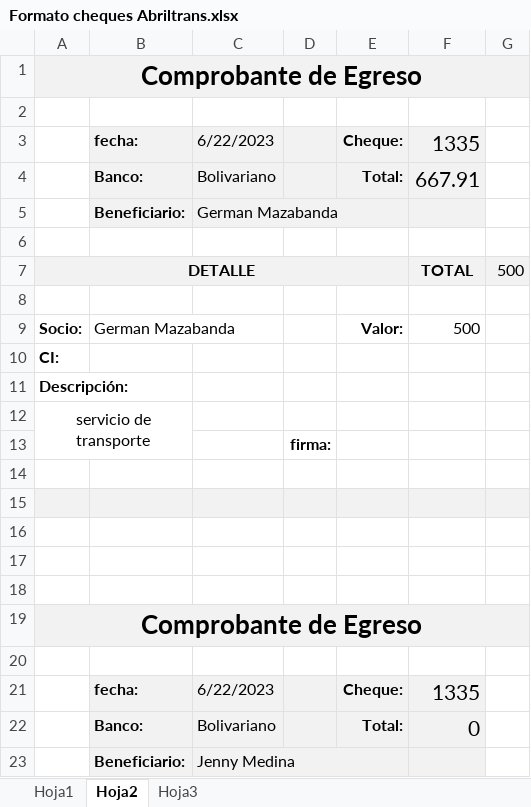
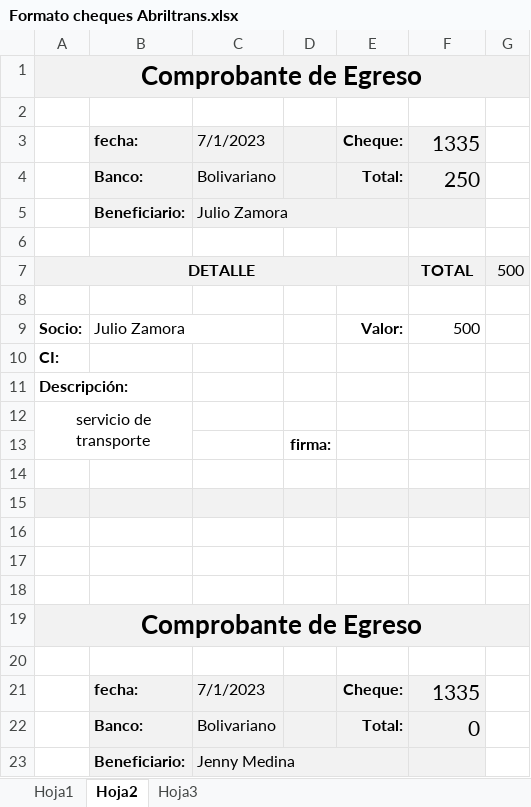
Before and after one commit to ABRILTRANS/OFICINA, an Excel workbook: Formato cheques Abriltrans.xlsx, sheet Hoja2, drawn as a sheet; only a part is shown; values as stored, in another font and other column widths than the file's, no borders; the diff names each change by its address in the sheet, - before the commit and + after, or states it on an @@ line.

```diff
--- a/Formato cheques Abriltrans.xlsx (sheet Hoja2)
+++ b/Formato cheques Abriltrans.xlsx (sheet Hoja2)
-C3: 6/22/2023
+C3: 7/1/2023
-F4: 667.91
+F4: 250
-C5: German Mazabanda
+C5: Julio Zamora
-B9: German Mazabanda
+B9: Julio Zamora
-C21: 6/22/2023
+C21: 7/1/2023
```
Also changed, not shown: sheet Hoja3, sheet Hoja1, 1 other file.
